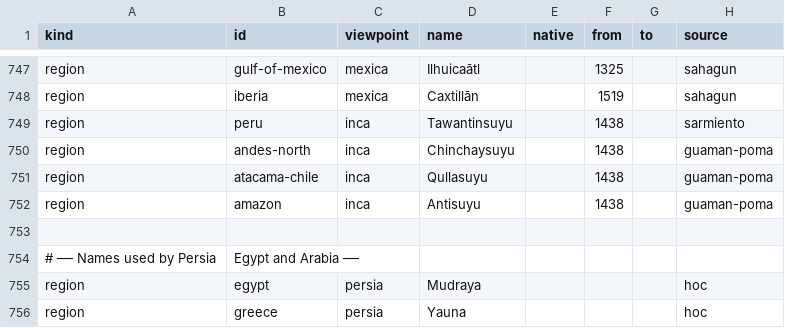
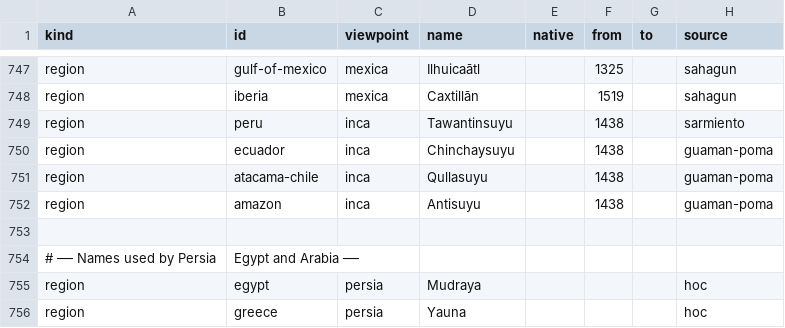
Before and after one commit to Greenere/the-world-we-know, a CSV file: data/names.csv, drawn as a sheet; only a part is shown, gaps mark what is left out.

```diff
--- a/data/names.csv
+++ b/data/names.csv
@@ -749,3 +749,3 @@ region,iberia,mexica,Caxtillān,,1519,,sahagun
 region,peru,inca,Tawantinsuyu,,1438,,sarmiento
-region,andes-north,inca,Chinchaysuyu,,1438,,guaman-poma
+region,ecuador,inca,Chinchaysuyu,,1438,,guaman-poma
 region,atacama-chile,inca,Qullasuyu,,1438,,guaman-poma
```
Also changed, not shown: data/knowledge.csv, 7 other files.
